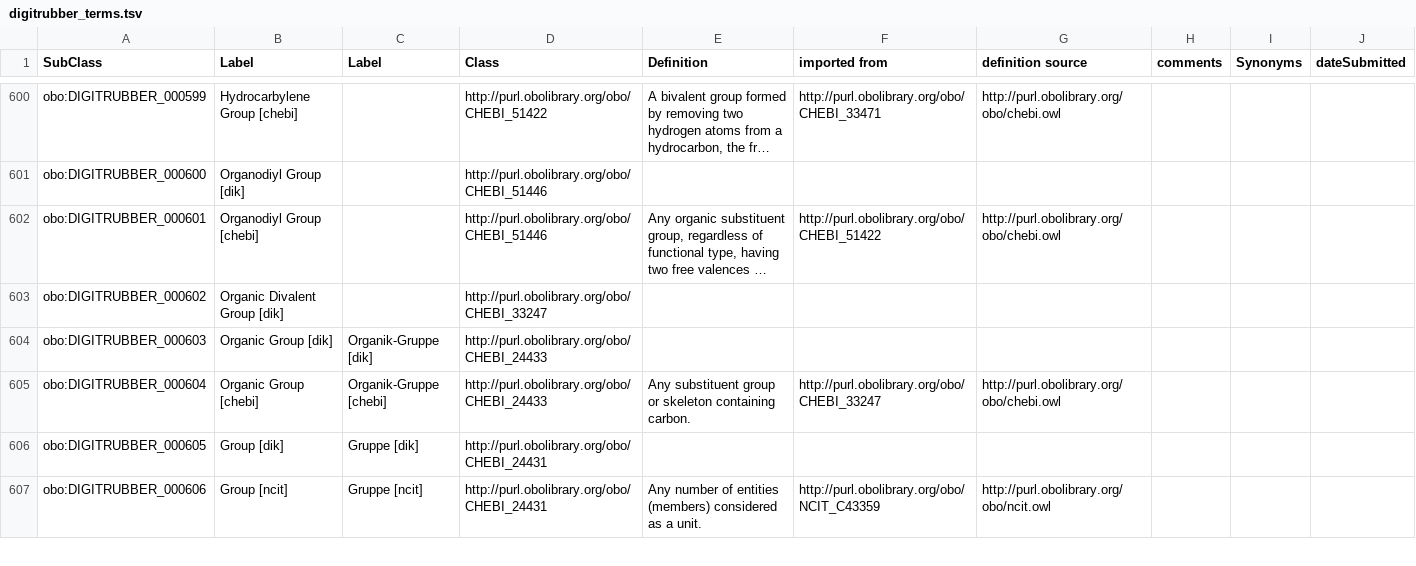
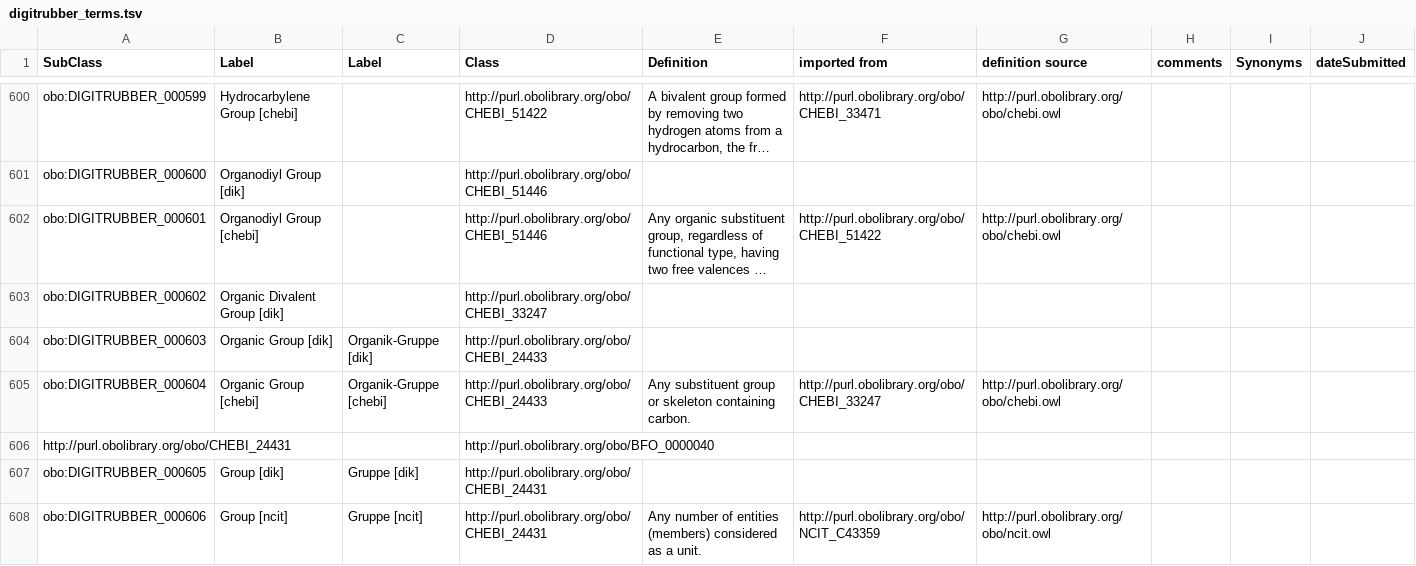
Before and after one commit to karanthpallavi/DIGIT-RUBBER, a TSV file: src/templates/digitrubber_terms.tsv, drawn as a sheet; only a part is shown, gaps mark what is left out; long unchanged cells end in ….

Commit message:
Digitrubber documentation automatically generated for ODK. Procedure mentioned in https://github.com/INCATools/ontology-development-kit/#more-documentation.

```diff
--- a/src/templates/digitrubber_terms.tsv
+++ b/src/templates/digitrubber_terms.tsv
@@ -605,2 +605,3 @@ obo:DIGITRUBBER_000603	Organic Group [dik]	Organik-Gruppe [dik]	http://purl.obol
 obo:DIGITRUBBER_000604	Organic Group [chebi]	Organik-Gruppe [chebi]	http://purl.obolibrary.org/obo/CHEBI_24433	Any substituent group or skeleton containing carbon.	http://purl.obolibrary.org/obo/CHEBI_33247	http://purl.obolibrary.org/obo/chebi.owl			
+http://purl.obolibrary.org/obo/CHEBI_24431			http://purl.obolibrary.org/obo/BFO_0000040						
 obo:DIGITRUBBER_000605	Group [dik]	Gruppe [dik]	http://purl.obolibrary.org/obo/CHEBI_24431						
```
Also changed, not shown: 19 other files.
